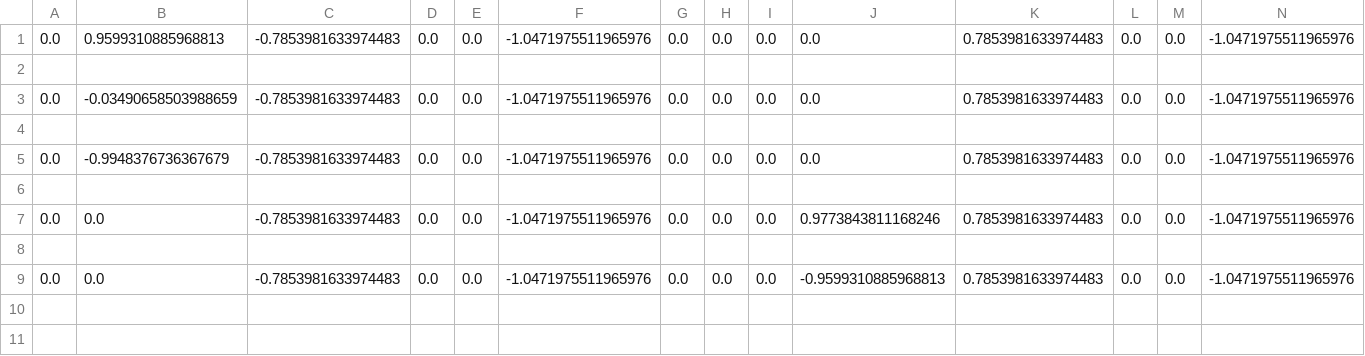
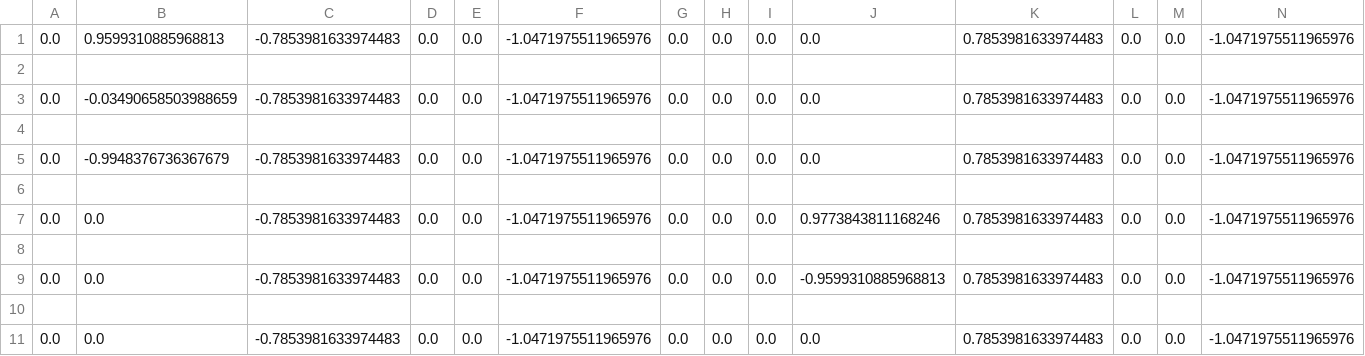
Before and after one commit to pap19836/Tesis, a CSV file: test.csv, drawn as a sheet; only a part is shown; rows hold the shown columns only; the diff names each change by its address in the sheet, - before the commit and + after, or states it on an @@ line.

```diff
--- a/test.csv
+++ b/test.csv
+row 10: (empty)
+row 11: 0.0 | 0.0 | -0.7853981633974483 | 0.0 | 0.0 | -1.0471975511965976 | 0.0 | 0.0 | 0.0 | 0.0 | 0.7853981633974483 | 0.0 | 0.0 | -1.0471975511965976
```
Also changed, not shown: 15 other files.
